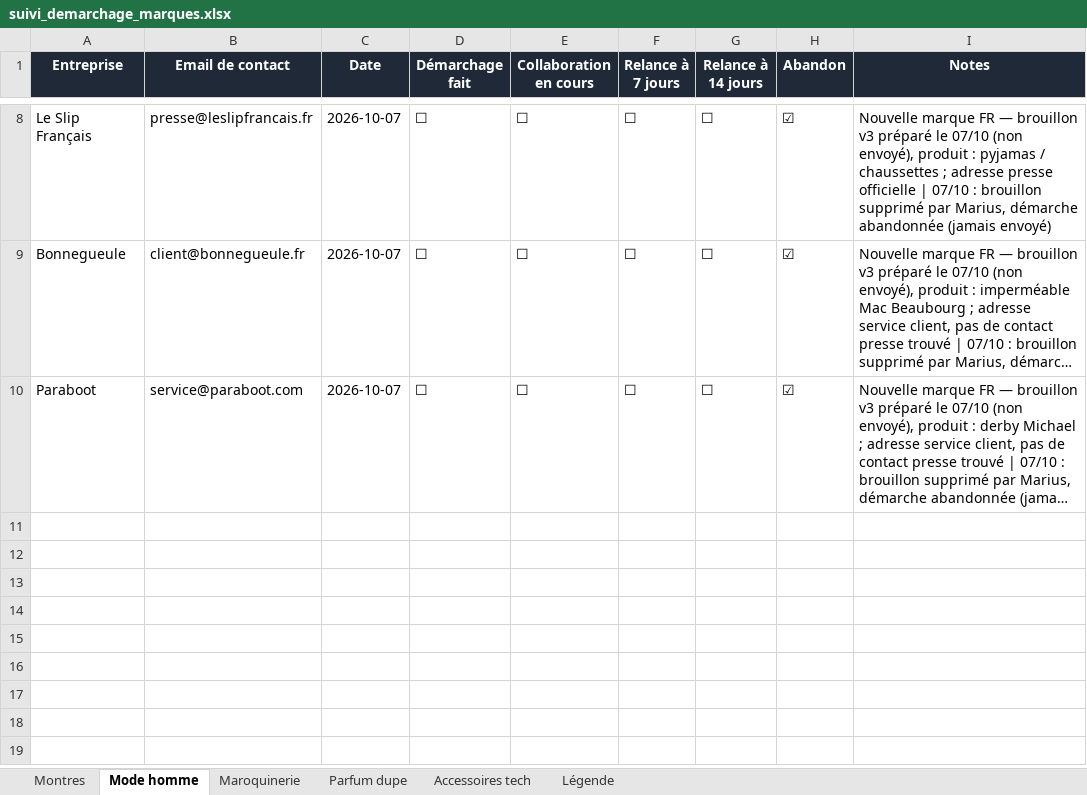
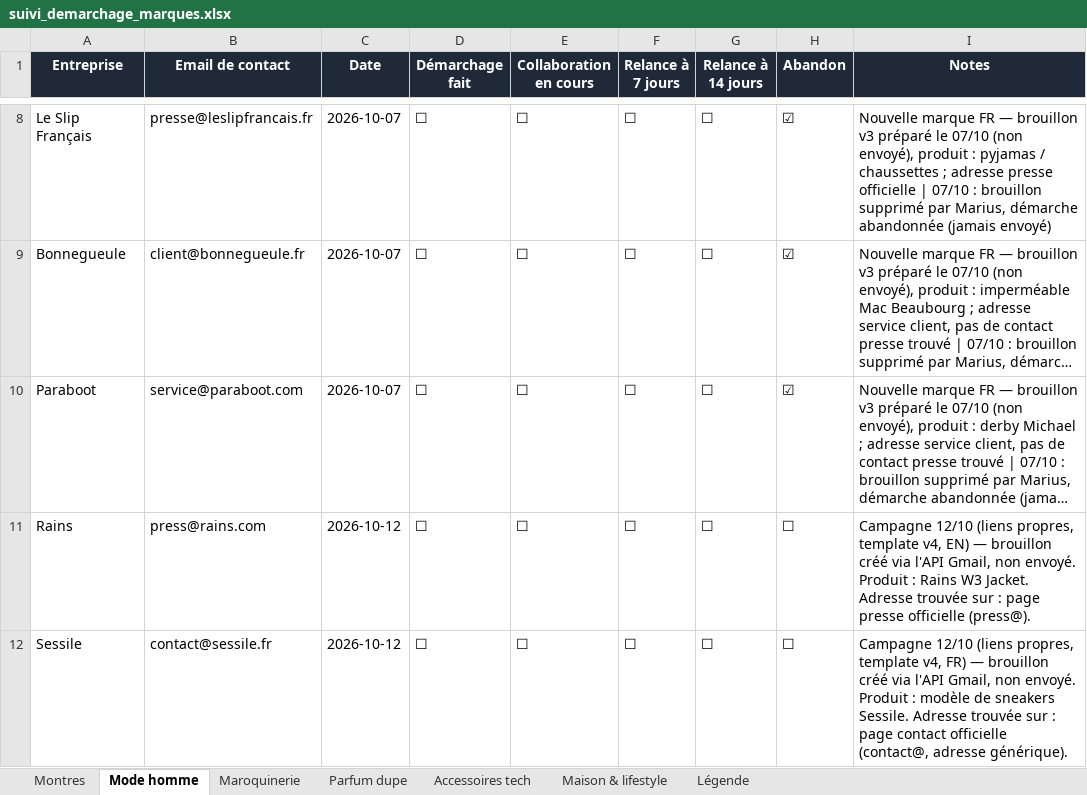
Before and after one commit to mariusmasoch-afk/les-heures-flaneuses, an Excel workbook: suivi_demarchage_marques.xlsx, sheet Mode homme, drawn as a sheet; only a part is shown, gaps mark what is left out; long unchanged cells end in …; values as stored, in another font and other column widths than the file's, no borders; the diff names each change by its address in the sheet, - before the commit and + after, or states it on an @@ line.

```diff
--- a/suivi_demarchage_marques.xlsx (sheet Mode homme)
+++ b/suivi_demarchage_marques.xlsx (sheet Mode homme)
+sheet tab: Maison & lifestyle
+row 11: Rains | press@rains.com | 2026-10-12 | ☐ | ☐ | ☐ | ☐ | ☐ | Campagne 12/10 (liens propres, template v4, EN) — brouillon créé via l'API Gmail, non envoyé. Produit : Rains W3 Jacket. Adresse trouvée sur : page presse officielle (press@).
+row 12: Sessile | contact@sessile.fr | 2026-10-12 | ☐ | ☐ | ☐ | ☐ | ☐ | Campagne 12/10 (liens propres, template v4, FR) — brouillon créé via l'API Gmail, non envoyé. Produit : modèle de sneakers Sessile. Adresse trouvée sur : page contact officielle (contact@, adresse générique).
```
Also changed, not shown: sheet Accessoires tech, sheet Montres, sheet Maroquinerie, 3 other files.
